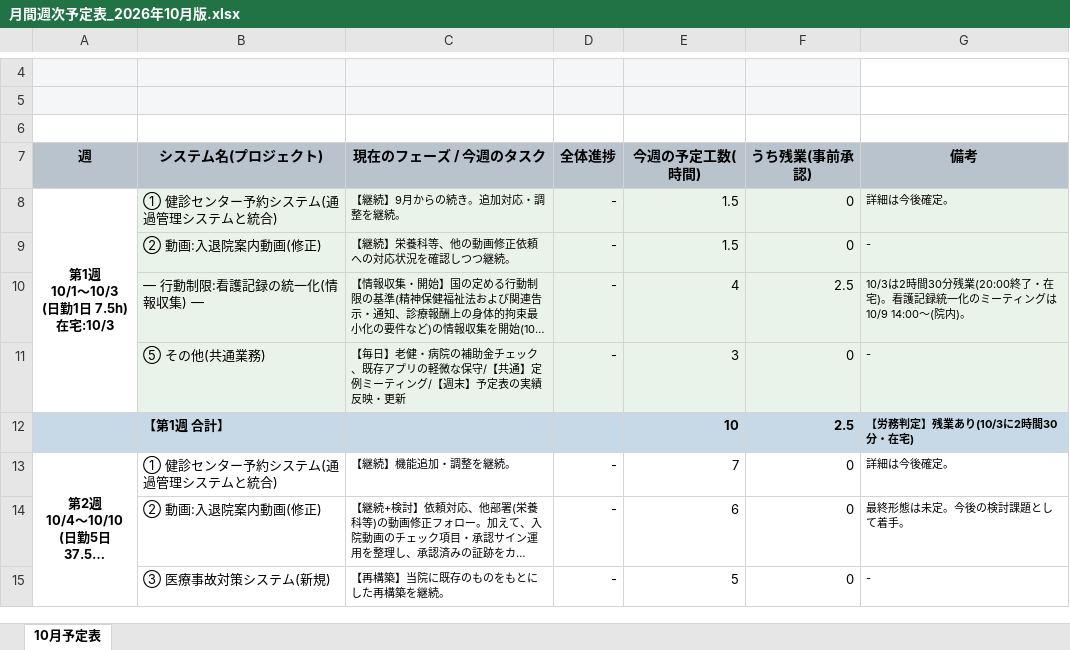
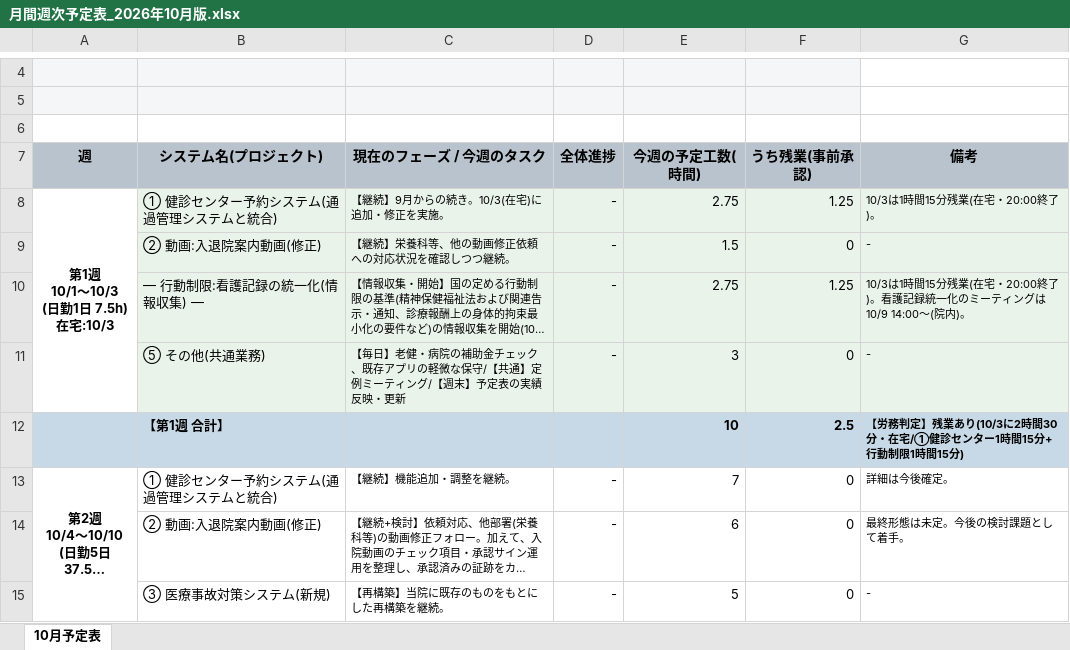
Before and after one commit to tabouyos/taabou, an Excel workbook: 月ノルマ/月間週次予定表_2026年10月版.xlsx, sheet 10月予定表, drawn as a sheet; only a part is shown, gaps mark what is left out; long unchanged cells end in …; values as stored, in another font and other column widths than the file's, no borders; the diff names each change by its address in the sheet, - before the commit and + after, or states it on an @@ line.

```diff
--- a/月ノルマ/月間週次予定表_2026年10月版.xlsx (sheet 10月予定表)
+++ b/月ノルマ/月間週次予定表_2026年10月版.xlsx (sheet 10月予定表)
-C8 (現在のフェーズ / 今週のタスク): 【継続】9月からの続き。追加対応・調整を継続。
+C8 (現在のフェーズ / 今週のタスク): 【継続】9月からの続き。10/3(在宅)に追加・修正を実施。
-E8 (今週の予定工数(時間)): 1.5
+E8 (今週の予定工数(時間)): 2.75
-F8 (うち残業(事前承認)): 0
+F8 (うち残業(事前承認)): 1.25
-G8 (備考): 詳細は今後確定。
+G8 (備考): 10/3は1時間15分残業(在宅・20:00終了)。
-E10 (今週の予定工数(時間)): 4
+E10 (今週の予定工数(時間)): 2.75
-F10 (うち残業(事前承認)): 2.5
+F10 (うち残業(事前承認)): 1.25
-G10 (備考): 10/3は2時間30分残業(20:00終了・在宅)。看護…
+G10 (備考): 10/3は1時間15分残業(在宅・20:00終了)。看護…
-G12 (備考): 【労務判定】残業あり(10/3に2時間30分・在宅)
+G12 (備考): 【労務判定】残業あり(10/3に2時間30分・在宅/①健診センター1時間15分+行動制限1時間15分)
```
